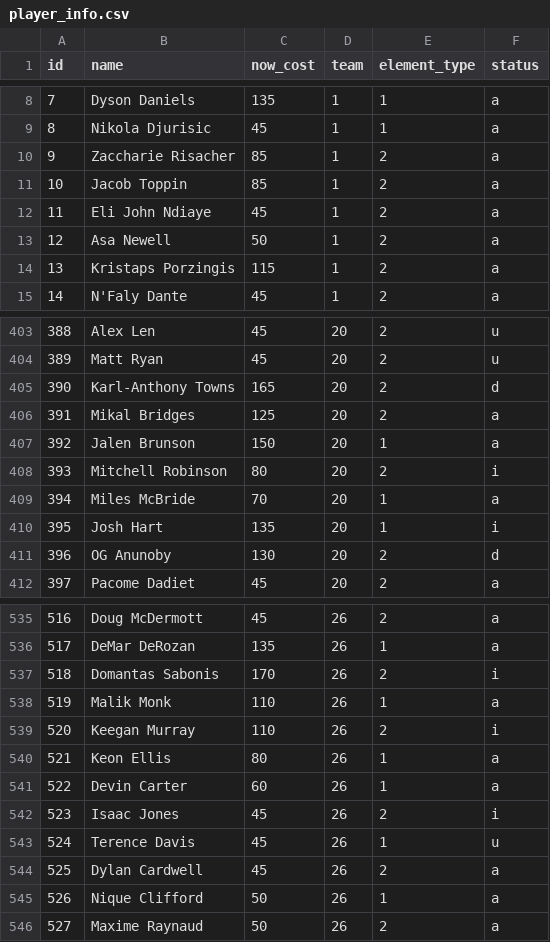
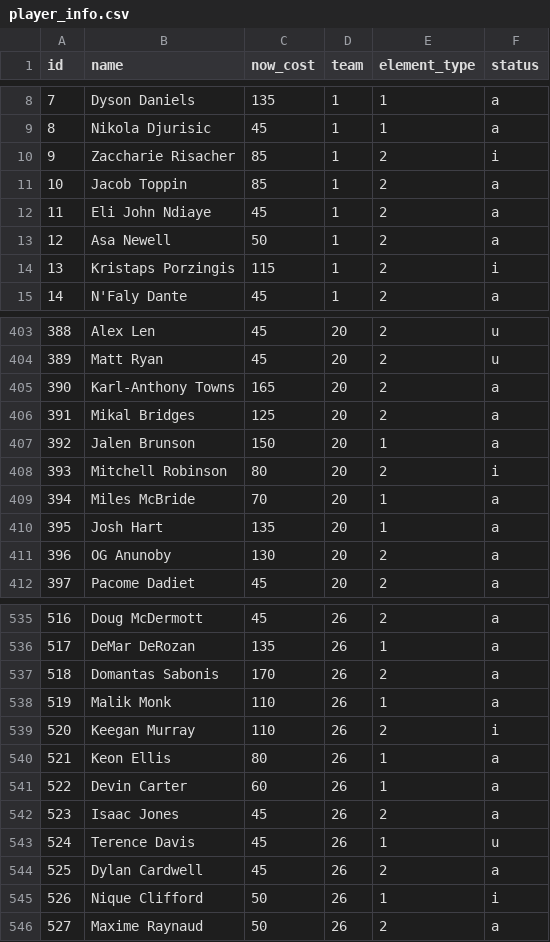
Before and after one commit to adamb2003/nba, a CSV file: data/player_info.csv, drawn as a sheet; only a part is shown, gaps mark what is left out; the diff covers the shown part only.

```diff
--- a/data/player_info.csv
+++ b/data/player_info.csv
@@ -9,3 +9,3 @@ id,name,now_cost,team,element_type,status
 8,Nikola Djurisic,45,1,1,a
-9,Zaccharie Risacher,85,1,2,a
+9,Zaccharie Risacher,85,1,2,i
 10,Jacob Toppin,85,1,2,a
@@ -13,3 +13,3 @@ id,name,now_cost,team,element_type,status
 12,Asa Newell,50,1,2,a
-13,Kristaps Porzingis,115,1,2,a
+13,Kristaps Porzingis,115,1,2,i
 14,N'Faly Dante,45,1,2,a
@@ -404,3 +404,3 @@ id,name,now_cost,team,element_type,status
 389,Matt Ryan,45,20,2,u
-390,Karl-Anthony Towns,165,20,2,d
+390,Karl-Anthony Towns,165,20,2,a
 391,Mikal Bridges,125,20,2,a
@@ -409,4 +409,4 @@ id,name,now_cost,team,element_type,status
 394,Miles McBride,70,20,1,a
-395,Josh Hart,135,20,1,i
-396,OG Anunoby,130,20,2,d
+395,Josh Hart,135,20,1,a
+396,OG Anunoby,130,20,2,a
 397,Pacome Dadiet,45,20,2,a
@@ -536,3 +536,3 @@ id,name,now_cost,team,element_type,status
 517,DeMar DeRozan,135,26,1,a
-518,Domantas Sabonis,170,26,2,i
+518,Domantas Sabonis,170,26,2,a
 519,Malik Monk,110,26,1,a
@@ -541,6 +541,6 @@ id,name,now_cost,team,element_type,status
 522,Devin Carter,60,26,1,a
-523,Isaac Jones,45,26,2,i
+523,Isaac Jones,45,26,2,a
 524,Terence Davis,45,26,1,u
 525,Dylan Cardwell,45,26,2,a
-526,Nique Clifford,50,26,1,a
+526,Nique Clifford,50,26,1,i
 527,Maxime Raynaud,50,26,2,a
```
Also changed, not shown: 1 added row, 1 removed row and 40 edited cells elsewhere in this file, output/NBA_EV.csv, 7 other files.
